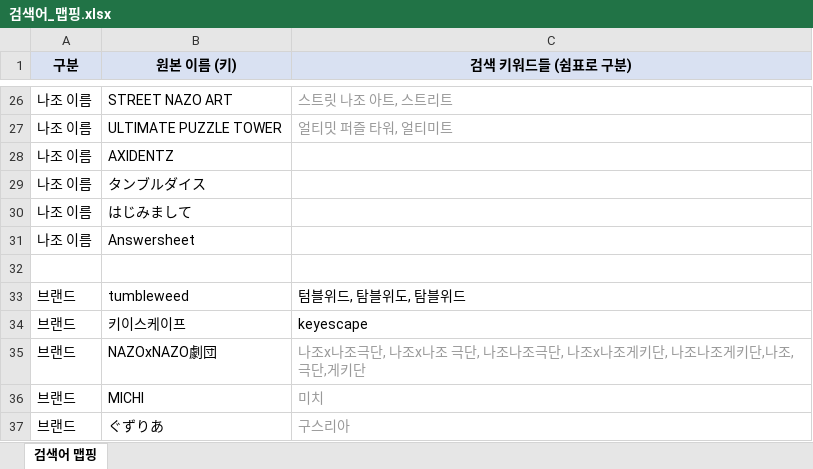
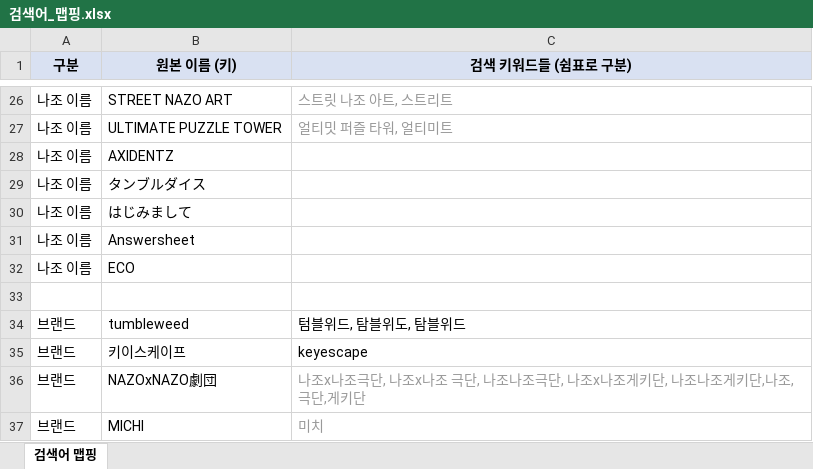
Before and after one commit to delve6127/Nazoblog, an Excel workbook: 검색어_맵핑.xlsx, sheet 검색어 맵핑, drawn as a sheet; only a part is shown, gaps mark what is left out; the shorter side is filled out with more unchanged rows; values as stored, in another font and other column widths than the file's, no borders; the diff names each change by its address in the sheet, - before the commit and + after, or states it on an @@ line.

Commit message:
SORT_DATA 자동 동기화: ECO 신규 리뷰 추가 (#31, Tumbleweed)

```diff
--- a/검색어_맵핑.xlsx (sheet 검색어 맵핑)
+++ b/검색어_맵핑.xlsx (sheet 검색어 맵핑)
+row 32: 나조 이름 | ECO
```
Also changed, not shown: 1 other file.
